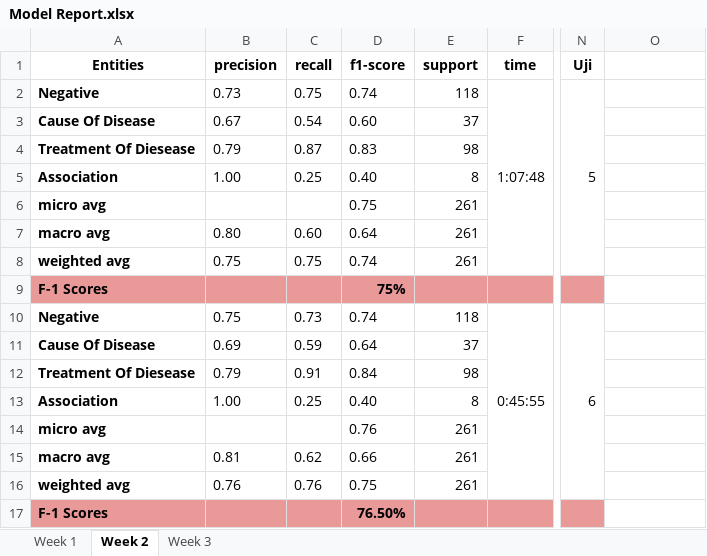
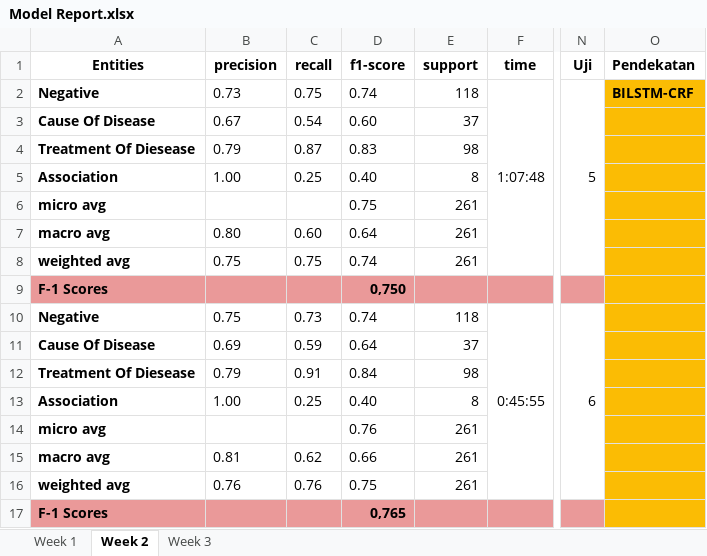
Before and after one commit to Dimas263/NLP_RE_BILSTM_CRF_Relation_Extraction_Biomedical, an Excel workbook: Model Report.xlsx, sheet Week 2, drawn as a sheet; only a part is shown, gaps mark what is left out; values as stored, in another font and other column widths than the file's, no borders; charts and pictures not drawn; the diff names each change by its address in the sheet, - before the commit and + after, or states it on an @@ line.

```diff
--- a/Model Report.xlsx (sheet Week 2)
+++ b/Model Report.xlsx (sheet Week 2)
-O1: (empty)
+O1: Pendekatan
-O2 (Pendekatan): (empty)
+O2 (Pendekatan): BILSTM-CRF
-O2:O17 fill: none
+O2:O17 fill: #FBBC04
-D9 (f1-score): 75%
+D9 (f1-score): 0,750
-D17 (f1-score): 76.50%
+D17 (f1-score): 0,765
```
Also changed, not shown: sheet Week 1, sheet Week 3, 48 other files.
